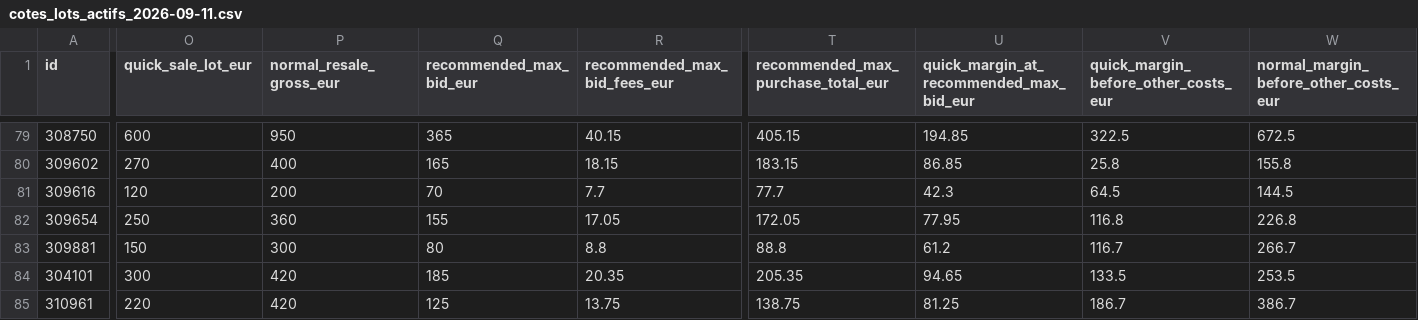
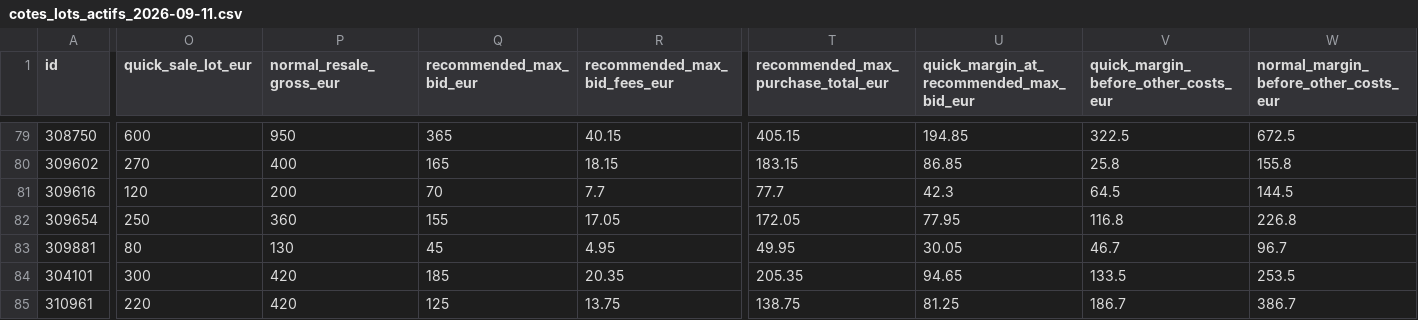
Before and after one commit to OctopusDz/veille-hightech, a CSV file: reports/cotes_lots_actifs_2026-09-11.csv, drawn as a sheet; only a part is shown, gaps mark what is left out; the diff covers the shown part only; the diff names each change by its address in the sheet, - before the commit and + after, or states it on an @@ line.

```diff
--- a/reports/cotes_lots_actifs_2026-09-11.csv
+++ b/reports/cotes_lots_actifs_2026-09-11.csv
-O83 (quick_sale_lot_eur): 150
+O83 (quick_sale_lot_eur): 80
-P83 (normal_resale_gross_eur): 300
+P83 (normal_resale_gross_eur): 130
-Q83 (recommended_max_bid_eur): 80
+Q83 (recommended_max_bid_eur): 45
-R83 (recommended_max_bid_fees_eur): 8.8
+R83 (recommended_max_bid_fees_eur): 4.95
-T83: 88.8
+T83: 49.95
-U83: 61.2
+U83: 30.05
-V83: 116.7
+V83: 46.7
-W83: 266.7
+W83: 96.7
```
Also changed, not shown: 8 edited cells elsewhere in this file, 5 other files.
